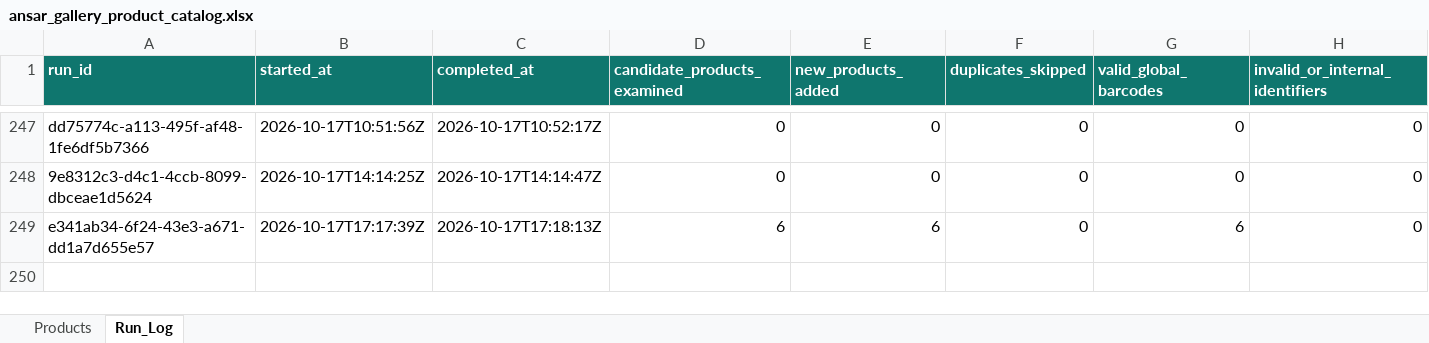
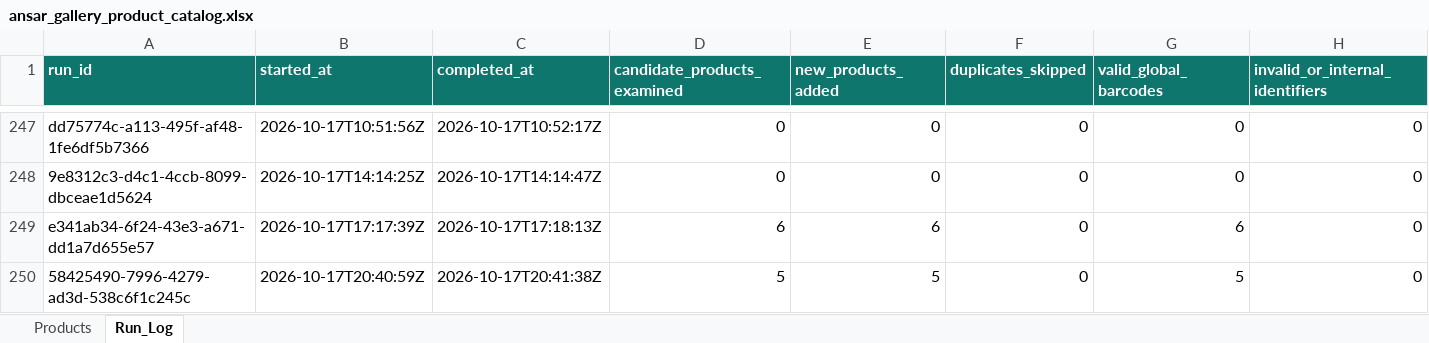
Before and after one commit to arham6212/product-expiry-management, an Excel workbook: data/ansar_gallery_product_catalog.xlsx, sheet Run_Log, drawn as a sheet; only a part is shown, gaps mark what is left out; values as stored, in another font and other column widths than the file's, no borders; table styles not drawn; rows hold the shown columns only; the diff names each change by its address in the sheet, - before the commit and + after, or states it on an @@ line.

```diff
--- a/data/ansar_gallery_product_catalog.xlsx (sheet Run_Log)
+++ b/data/ansar_gallery_product_catalog.xlsx (sheet Run_Log)
+row 250: 58425490-7996-4279-ad3d-538c6f1c245c | 2026-10-17T20:40:59Z | 2026-10-17T20:41:38Z | 5 | 5 | 0 | 5 | 0
```
Also changed, not shown: sheet Products, 3 other files.
